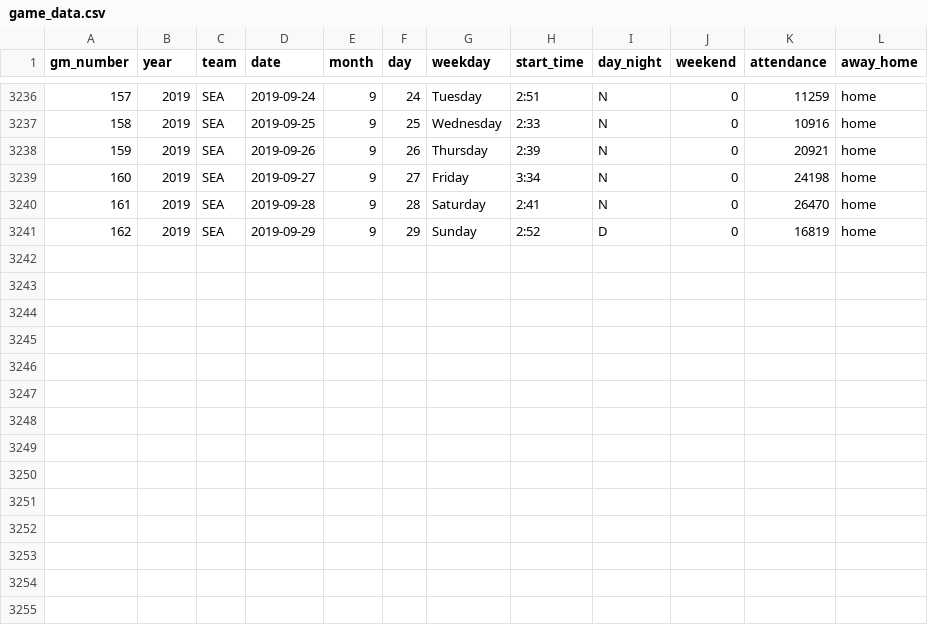
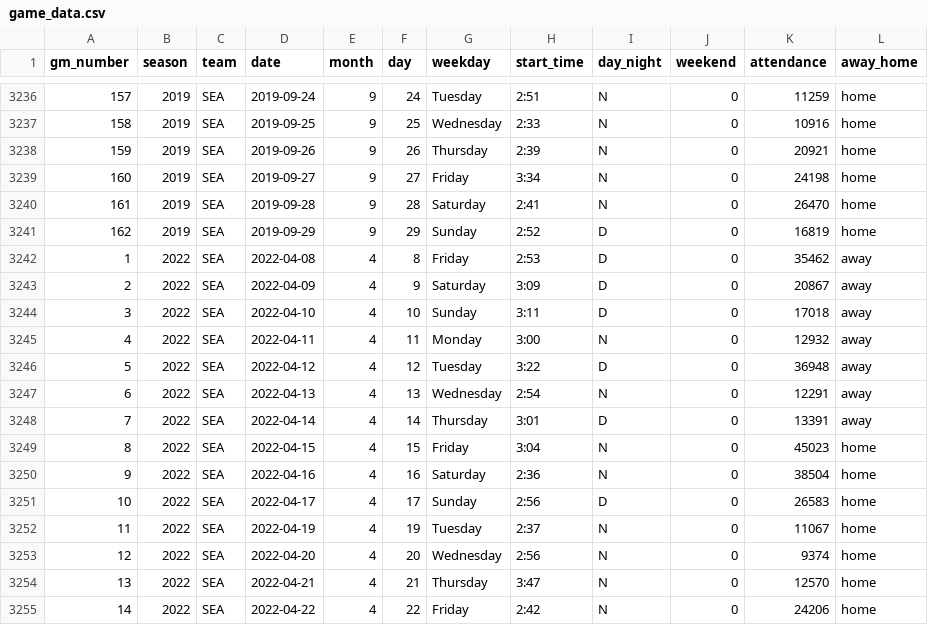
Before and after one commit to Edgar-Zamora/My-Work, a CSV file: Tidymodels/MLB/data/game_data.csv, drawn as a sheet; only a part is shown, gaps mark what is left out; the diff names each change by its address in the sheet, - before the commit and + after, or states it on an @@ line.

Commit message:
write_data and get data funs.

```diff
--- a/Tidymodels/MLB/data/game_data.csv
+++ b/Tidymodels/MLB/data/game_data.csv
-B1: year
+B1: season
+row 3242: 1 | 2022 | SEA | 2022-04-08 | 4 | 8 | Friday | 2:53 | D | 0 | 35462 | away
+row 3243: 2 | 2022 | SEA | 2022-04-09 | 4 | 9 | Saturday | 3:09 | D | 0 | 20867 | away
+row 3244: 3 | 2022 | SEA | 2022-04-10 | 4 | 10 | Sunday | 3:11 | D | 0 | 17018 | away
+row 3245: 4 | 2022 | SEA | 2022-04-11 | 4 | 11 | Monday | 3:00 | N | 0 | 12932 | away
+row 3246: 5 | 2022 | SEA | 2022-04-12 | 4 | 12 | Tuesday | 3:22 | D | 0 | 36948 | away
+row 3247: 6 | 2022 | SEA | 2022-04-13 | 4 | 13 | Wednesday | 2:54 | N | 0 | 12291 | away
+row 3248: 7 | 2022 | SEA | 2022-04-14 | 4 | 14 | Thursday | 3:01 | D | 0 | 13391 | away
+row 3249: 8 | 2022 | SEA | 2022-04-15 | 4 | 15 | Friday | 3:04 | N | 0 | 45023 | home
+row 3250: 9 | 2022 | SEA | 2022-04-16 | 4 | 16 | Saturday | 2:36 | N | 0 | 38504 | home
+row 3251: 10 | 2022 | SEA | 2022-04-17 | 4 | 17 | Sunday | 2:56 | D | 0 | 26583 | home
+row 3252: 11 | 2022 | SEA | 2022-04-19 | 4 | 19 | Tuesday | 2:37 | N | 0 | 11067 | home
+row 3253: 12 | 2022 | SEA | 2022-04-20 | 4 | 20 | Wednesday | 2:56 | N | 0 | 9374 | home
+row 3254: 13 | 2022 | SEA | 2022-04-21 | 4 | 21 | Thursday | 3:47 | N | 0 | 12570 | home
+row 3255: 14 | 2022 | SEA | 2022-04-22 | 4 | 22 | Friday | 2:42 | N | 0 | 24206 | home
```
Also changed, not shown: Tidymodels/MLB/data/outcomes.csv, Tidymodels/MLB/data/standings.csv, 6 other files.
